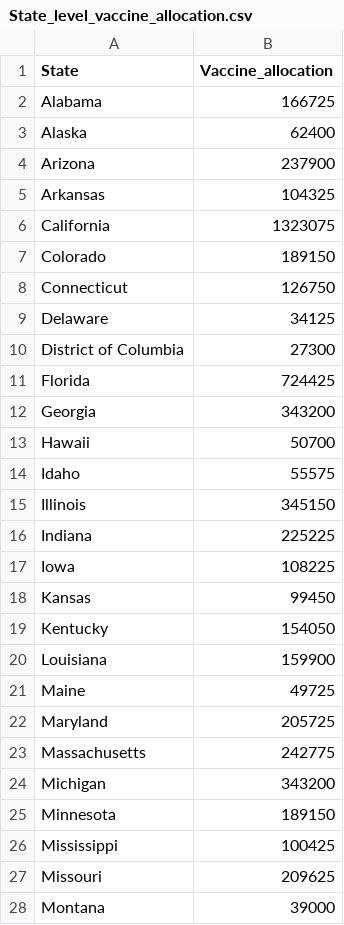
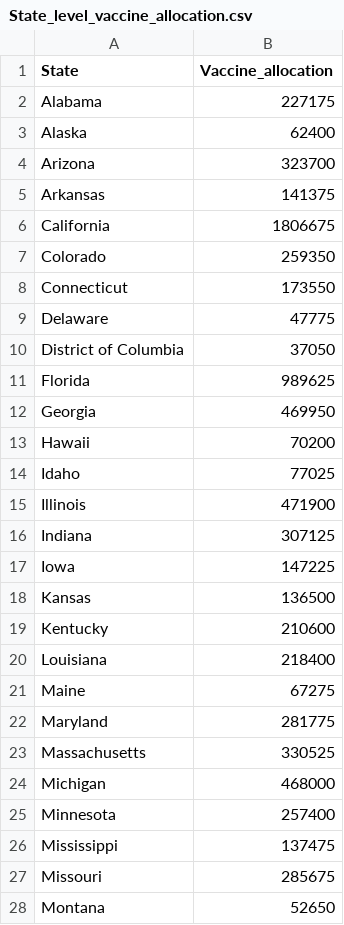
Before and after one commit to CenterForSpatialResearch/newpoliticsofcare_analysis_vaccine, a CSV file: Vaccine_allocation/Output/State_level_vaccine_allocation.csv, drawn as a sheet; only a part is shown; the diff covers the shown part only.

```diff
--- a/Vaccine_allocation/Output/State_level_vaccine_allocation.csv
+++ b/Vaccine_allocation/Output/State_level_vaccine_allocation.csv
@@ -1,28 +1,28 @@
 State,Vaccine_allocation
-Alabama,166725
+Alabama,227175
 Alaska,62400
-Arizona,237900
-Arkansas,104325
-California,1323075
-Colorado,189150
-Connecticut,126750
-Delaware,34125
-District of Columbia,27300
-Florida,724425
-Georgia,343200
-Hawaii,50700
-Idaho,55575
-Illinois,345150
-Indiana,225225
-Iowa,108225
-Kansas,99450
-Kentucky,154050
-Louisiana,159900
-Maine,49725
-Maryland,205725
-Massachusetts,242775
-Michigan,343200
-Minnesota,189150
-Mississippi,100425
-Missouri,209625
-Montana,39000
+Arizona,323700
+Arkansas,141375
+California,1806675
+Colorado,259350
+Connecticut,173550
+Delaware,47775
+District of Columbia,37050
+Florida,989625
+Georgia,469950
+Hawaii,70200
+Idaho,77025
+Illinois,471900
+Indiana,307125
+Iowa,147225
+Kansas,136500
+Kentucky,210600
+Louisiana,218400
+Maine,67275
+Maryland,281775
+Massachusetts,330525
+Michigan,468000
+Minnesota,257400
+Mississippi,137475
+Missouri,285675
+Montana,52650
```
Also changed, not shown: 25 edited cells elsewhere in this file, Vaccine_allocation/Output/County_level_proportional_vaccine_allocation.csv, 5 other files.
